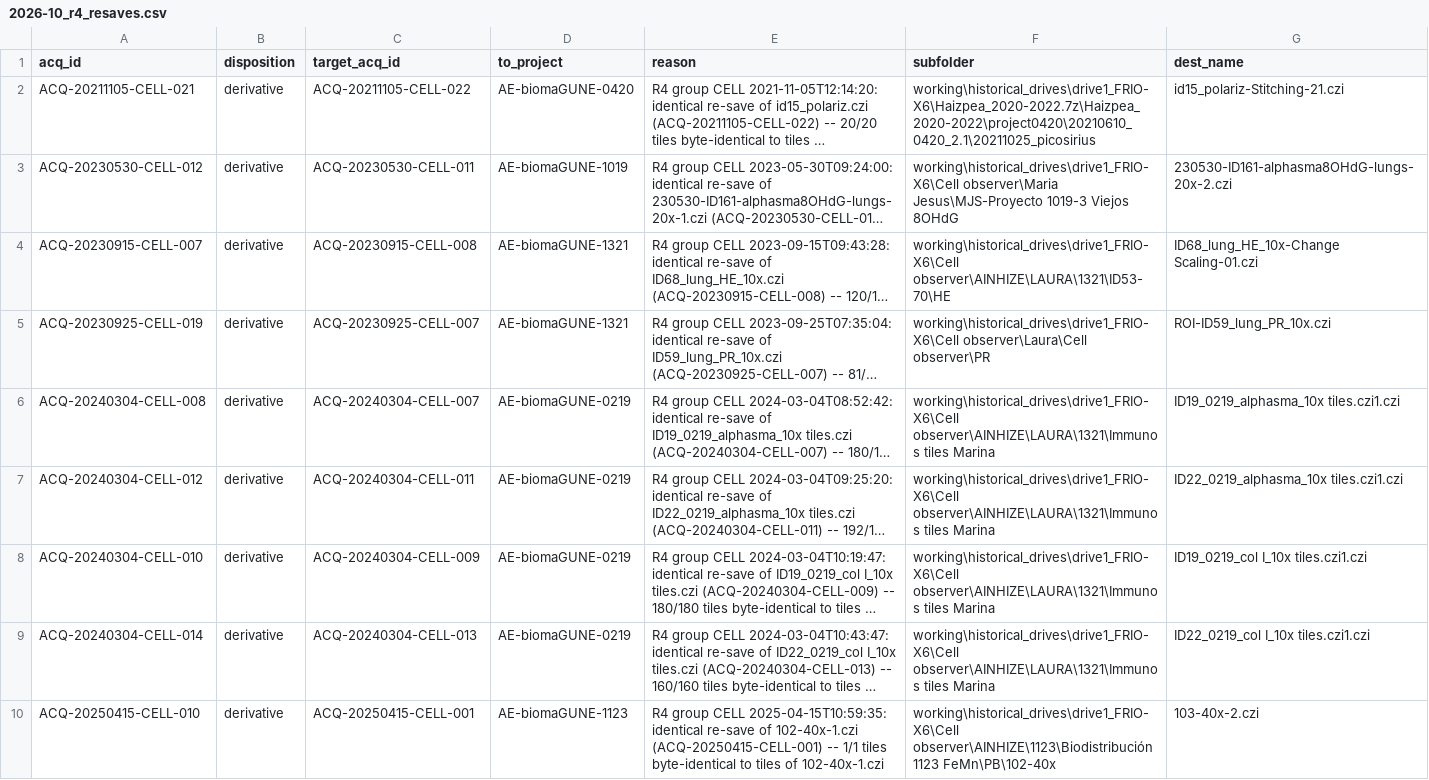
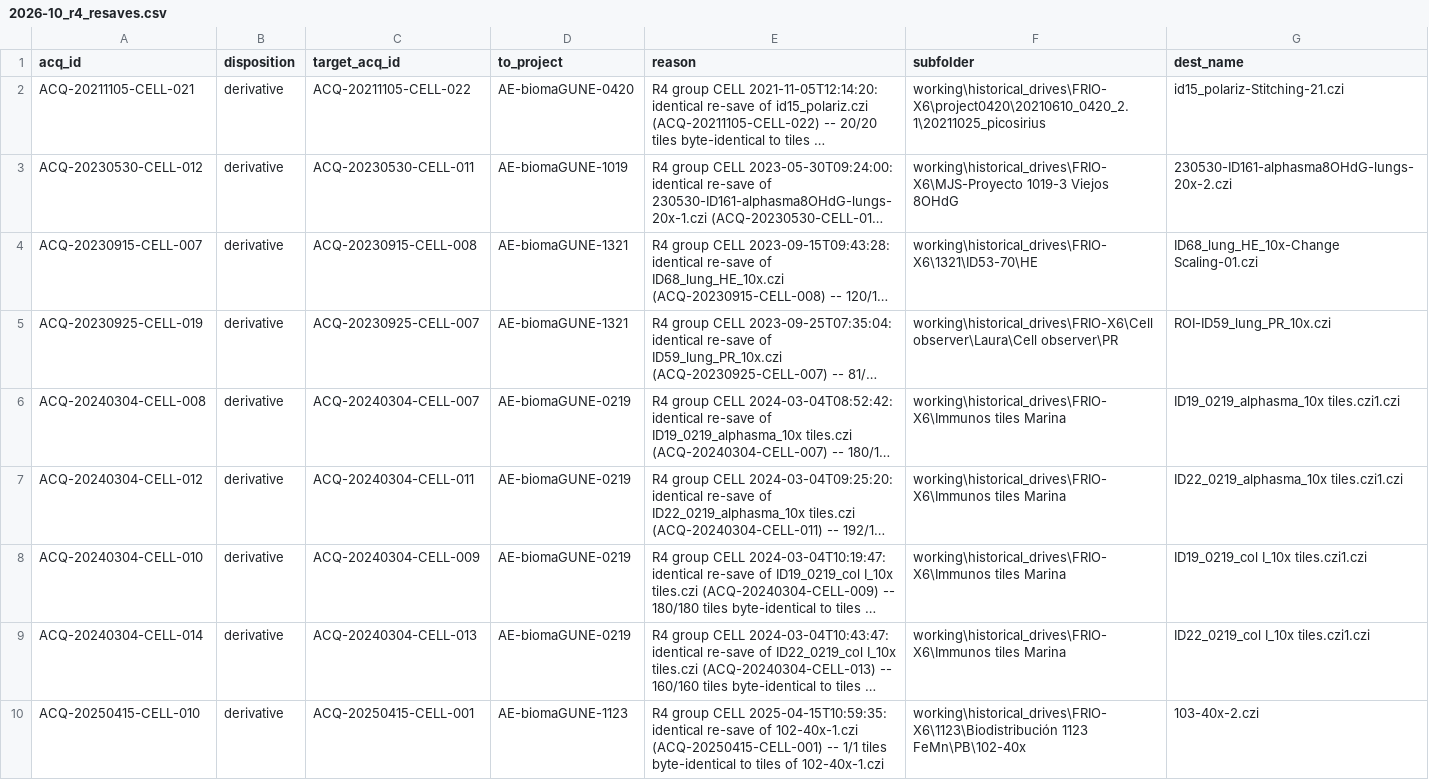
Before and after one commit to Rtasseff/gjesus3-pilot, a CSV file: tasks/retire_lists/2026-10_r4_resaves.csv, drawn as a sheet; long unchanged cells end in …; the diff names each change by its address in the sheet, - before the commit and + after, or states it on an @@ line.

```diff
--- a/tasks/retire_lists/2026-10_r4_resaves.csv
+++ b/tasks/retire_lists/2026-10_r4_resaves.csv
-F2 (subfolder): working\historical_drives\drive1_FRIO-X6\Haizpea_2020-2022.7z\Haizpea_2020-2022\project0420\20210610_0420_2.1\20211025_picosirius
+F2 (subfolder): working\historical_drives\FRIO-X6\project0420\20210610_0420_2.1\20211025_picosirius
-F3 (subfolder): working\historical_drives\drive1_FRIO-X6\Cell observer\Maria Jesus\MJS-Proyecto 1019-3 Viejos…
+F3 (subfolder): working\historical_drives\FRIO-X6\MJS-Proyecto 1019-3 Viejos…
-F4 (subfolder): working\historical_drives\drive1_FRIO-X6\Cell observer\AINHIZE\LAURA\1321\ID53-70\HE
+F4 (subfolder): working\historical_drives\FRIO-X6\1321\ID53-70\HE
-F5 (subfolder): working\historical_drives\drive1_FRIO-X6\Cell observer\Laura\Cell observer\PR
+F5 (subfolder): working\historical_drives\FRIO-X6\Cell observer\Laura\Cell observer\PR
-F6:F9 (subfolder): working\historical_drives\drive1_FRIO-X6\Cell observer\AINHIZE\LAURA\1321\Immunos tiles Marina
+F6:F9 (subfolder): working\historical_drives\FRIO-X6\Immunos tiles Marina
-F10 (subfolder): working\historical_drives\drive1_FRIO-X6\Cell observer\AINHIZE\1123\Biodistribución 1123 FeMn\PB\102-40x
+F10 (subfolder): working\historical_drives\FRIO-X6\1123\Biodistribución 1123 FeMn\PB\102-40x
```
Also changed, not shown: tasks/retire_lists/2026-10_r4_exports.csv, tasks/retire_lists/2026-10_r4_roi_crops.csv, 5 other files.
